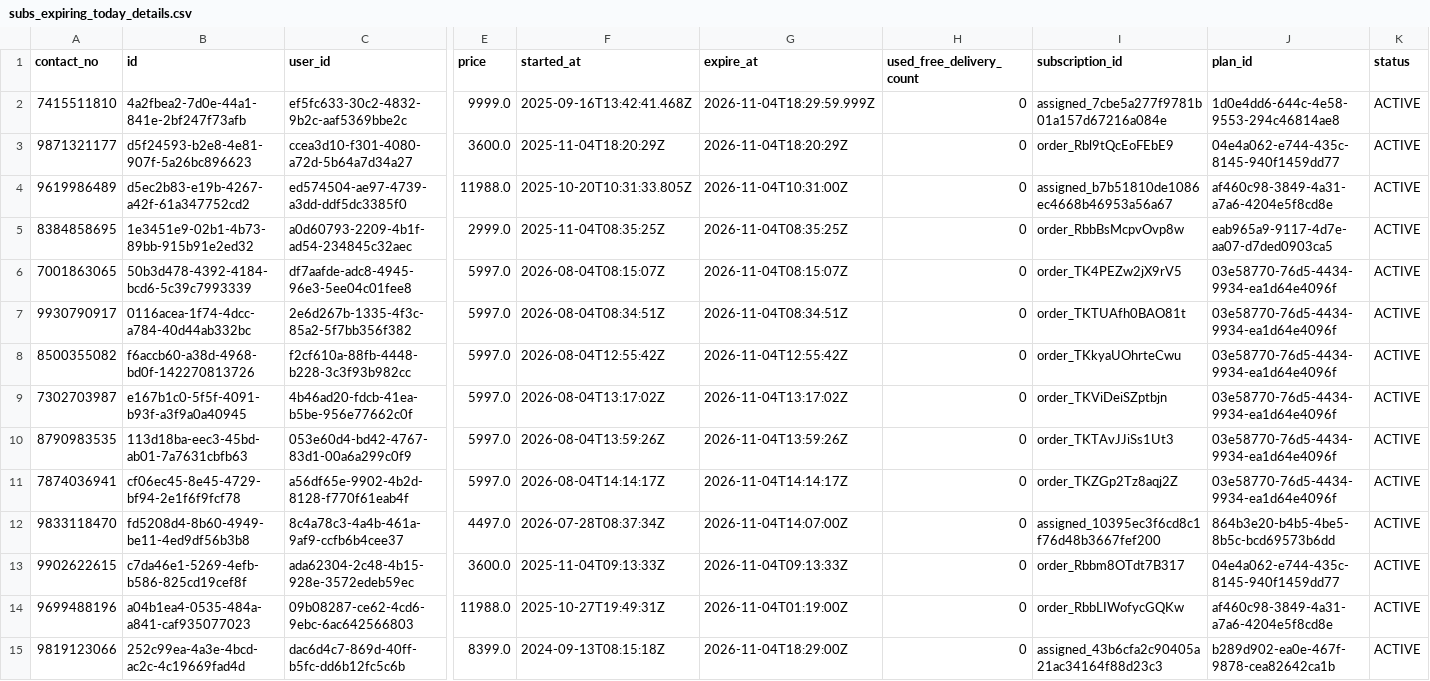
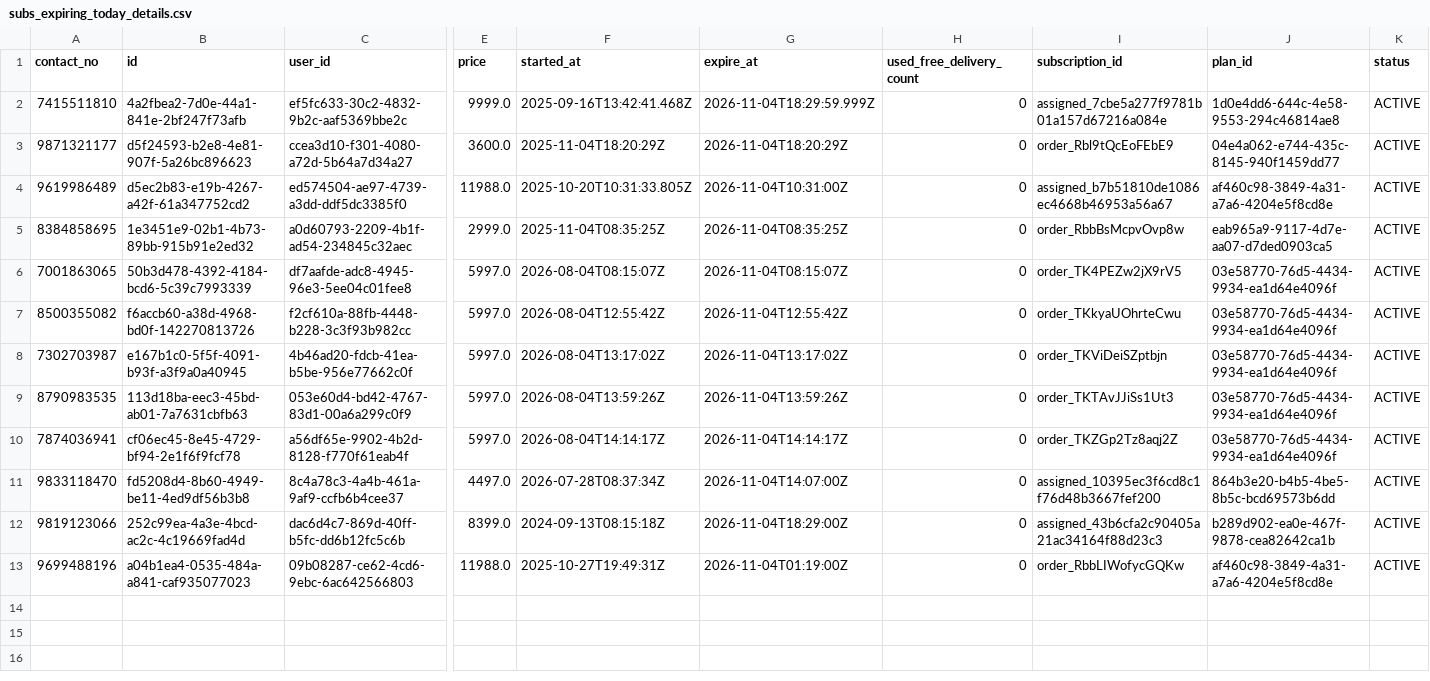
Before and after one commit to Amankr0402/Daily-Sales-Revenue-Report, a CSV file: data/subs_expiring_today_details.csv, drawn as a sheet; only a part is shown, gaps mark what is left out; removed rows and columns are numbered as before the commit, all else as after; rows hold the shown columns only; the diff names each change by its address in the sheet, - before the commit and + after, or states it on an @@ line.

Commit message:
chore(data): auto-sync sales data [2026-11-04 16:08 UTC]

```diff
--- a/data/subs_expiring_today_details.csv
+++ b/data/subs_expiring_today_details.csv
-row 7: 9930790917 | 0116acea-1f74-4dcc-a784-40d44ab332bc | 2e6d267b-1335-4f3c-85a2-5f7bb356f382 | 5997.0 | 2026-08-04T08:34:51Z | 2026-11-04T08:34:51Z | 0 | order_TKTUAfh0BAO81t | 03e58770-76d5-4434-9934-ea1d64e4096f | ACTIVE
-row 13: 9902622615 | c7da46e1-5269-4efb-b586-825cd19cef8f | ada62304-2c48-4b15-928e-3572edeb59ec | 3600.0 | 2025-11-04T09:13:33Z | 2026-11-04T09:13:33Z | 0 | order_Rbbm8OTdt7B317 | 04e4a062-e744-435c-8145-940f1459dd77 | ACTIVE
-row 14: 9699488196 | a04b1ea4-0535-484a-a841-caf935077023 | 09b08287-ce62-4cd6-9ebc-6ac642566803 | 11988.0 | 2025-10-27T19:49:31Z | 2026-11-04T01:19:00Z | 0 | order_RbbLIWofycGQKw | af460c98-3849-4a31-a7a6-4204e5f8cd8e | ACTIVE
+row 13: 9699488196 | a04b1ea4-0535-484a-a841-caf935077023 | 09b08287-ce62-4cd6-9ebc-6ac642566803 | 11988.0 | 2025-10-27T19:49:31Z | 2026-11-04T01:19:00Z | 0 | order_RbbLIWofycGQKw | af460c98-3849-4a31-a7a6-4204e5f8cd8e | ACTIVE
```
Also changed, not shown: data/new_users_delivery_status_details.csv, data/secondary_sales_sheet.csv, 34 other files.
